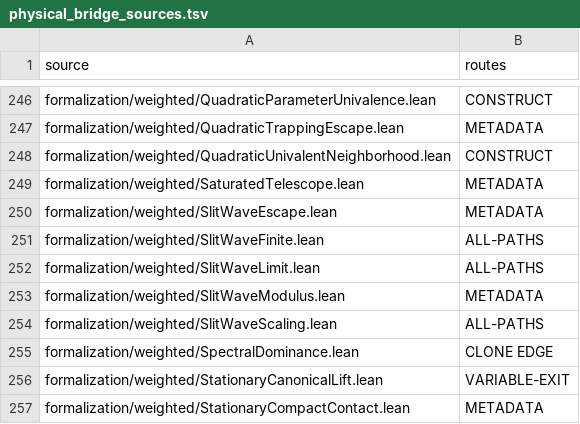
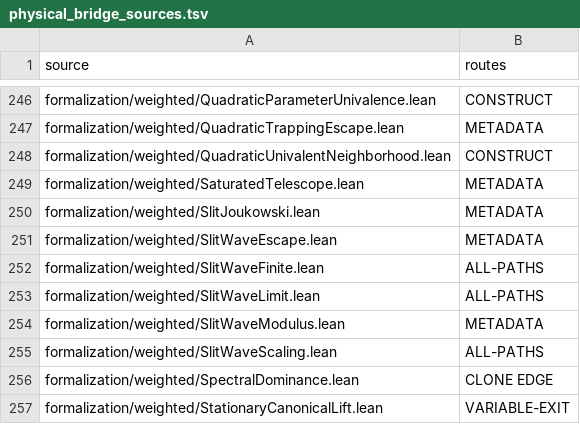
Before and after one commit to dovvnloading/loops-research-archive, a TSV file: formalization/physical_bridge_sources.tsv, drawn as a sheet; only a part is shown, gaps mark what is left out; the shorter side is filled out with more unchanged rows.

Commit message:
Construct exact slit coordinate and repair native inverse proofs

```diff
--- a/formalization/physical_bridge_sources.tsv
+++ b/formalization/physical_bridge_sources.tsv
@@ -249,2 +249,3 @@ formalization/weighted/QuadraticUnivalentNeighborhood.lean	CONSTRUCT
 formalization/weighted/SaturatedTelescope.lean	METADATA
+formalization/weighted/SlitJoukowski.lean	METADATA
 formalization/weighted/SlitWaveEscape.lean	METADATA
```
Also changed, not shown: 6 other files.
